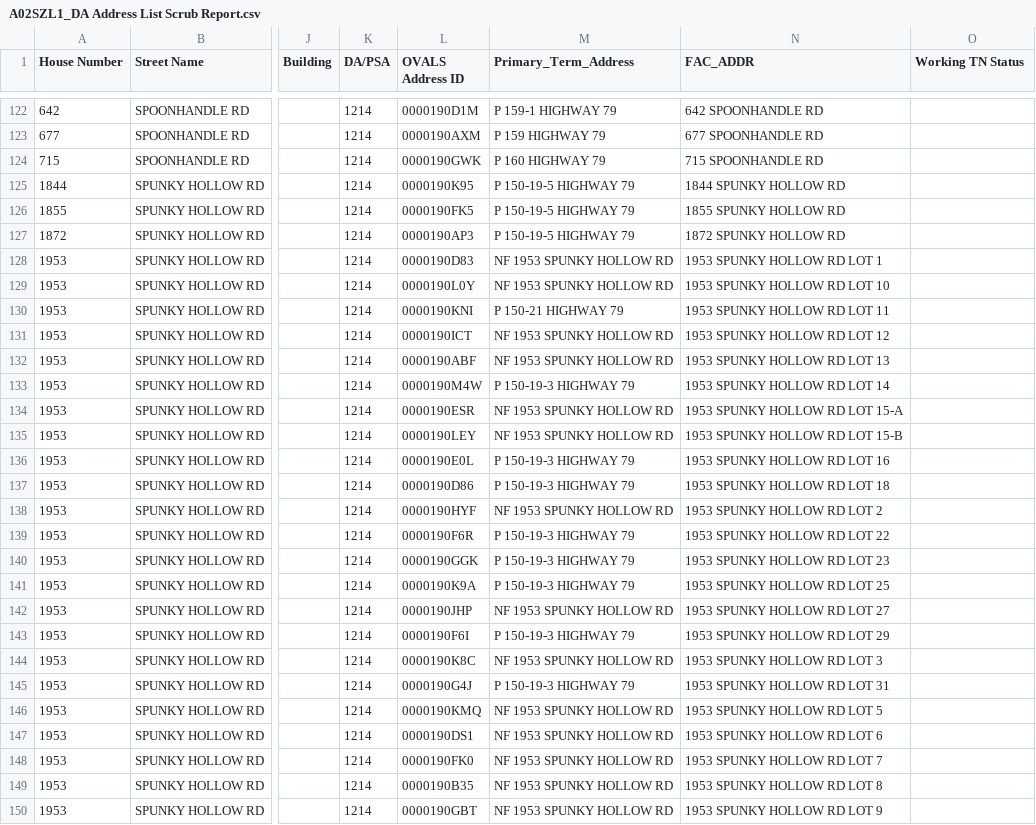
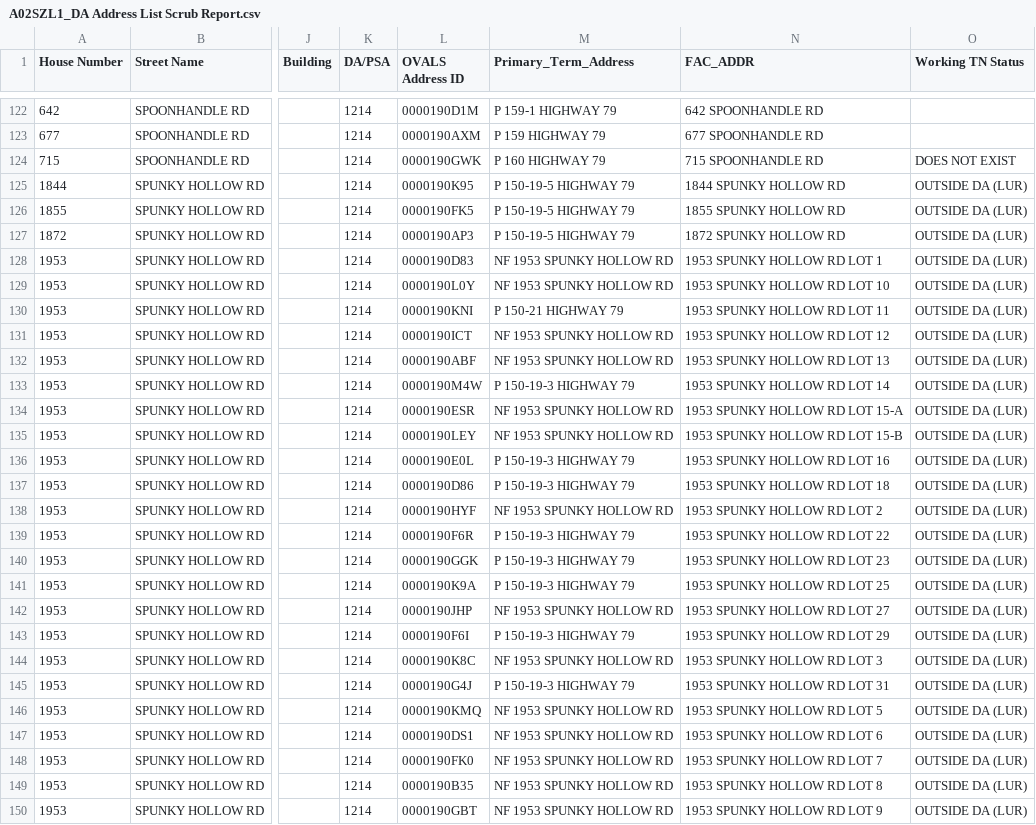
Before and after one commit to onir2024/SHR, a CSV file: A02SZL1_DA Address List Scrub Report.csv, drawn as a sheet; only a part is shown, gaps mark what is left out; the diff covers the shown part only; the diff names each change by its address in the sheet, - before the commit and + after, or states it on an @@ line.

Commit message:
Add files via upload

```diff
--- a/A02SZL1_DA Address List Scrub Report.csv
+++ b/A02SZL1_DA Address List Scrub Report.csv
-O124 (Working TN Status): (empty)
+O124 (Working TN Status): DOES NOT EXIST
-O125:O150 (Working TN Status): (empty)
+O125:O150 (Working TN Status): OUTSIDE DA (LUR)
```
Also changed, not shown: 83 edited cells elsewhere in this file.
